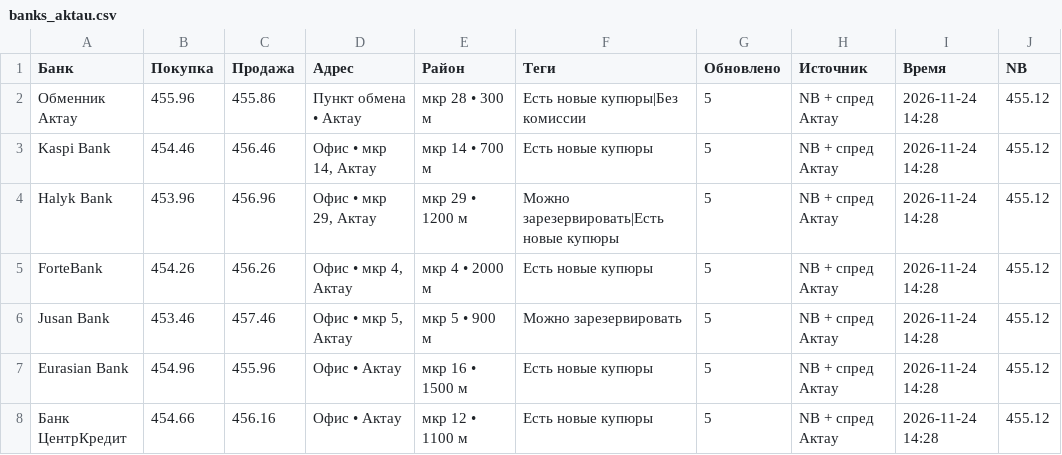
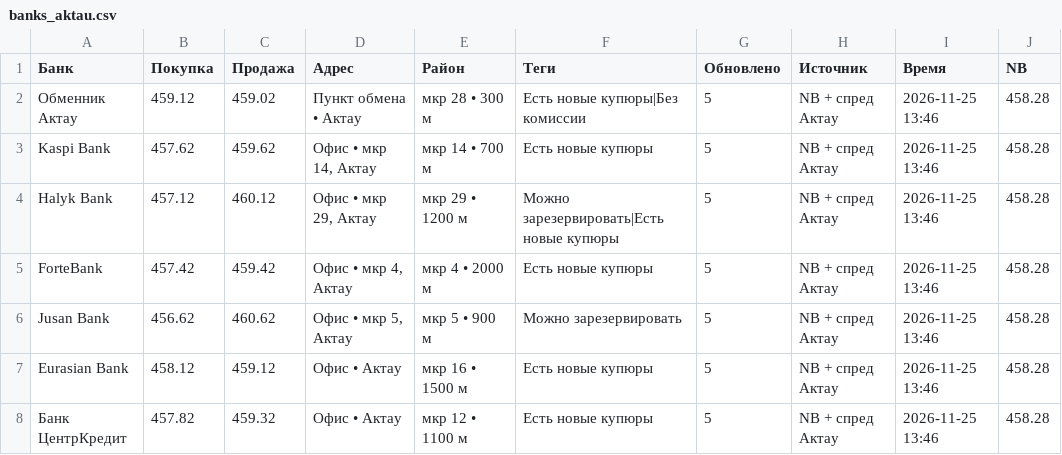
Before and after one commit to aminassov/valuta_app, a CSV file: banks_aktau.csv, drawn as a sheet.

Commit message:
update banks

```diff
--- a/banks_aktau.csv
+++ b/banks_aktau.csv
@@ -1,8 +1,8 @@
 Банк,Покупка,Продажа,Адрес,Район,Теги,Обновлено,Источник,Время,NB
-Обменник Актау,455.96,455.86,Пункт обмена • Актау,мкр 28 • 300 м,Есть новые купюры|Без комиссии,5,NB + спред Актау,2026-11-24 14:28,455.12
-Kaspi Bank,454.46,456.46,"Офис • мкр 14, Актау",мкр 14 • 700 м,Есть новые купюры,5,NB + спред Актау,2026-11-24 14:28,455.12
-Halyk Bank,453.96,456.96,"Офис • мкр 29, Актау",мкр 29 • 1200 м,Можно зарезервировать|Есть новые купюры,5,NB + спред Актау,2026-11-24 14:28,455.12
-ForteBank,454.26,456.26,"Офис • мкр 4, Актау",мкр 4 • 2000 м,Есть новые купюры,5,NB + спред Актау,2026-11-24 14:28,455.12
-Jusan Bank,453.46,457.46,"Офис • мкр 5, Актау",мкр 5 • 900 м,Можно зарезервировать,5,NB + спред Актау,2026-11-24 14:28,455.12
-Eurasian Bank,454.96,455.96,Офис • Актау,мкр 16 • 1500 м,Есть новые купюры,5,NB + спред Актау,2026-11-24 14:28,455.12
-Банк ЦентрКредит,454.66,456.16,Офис • Актау,мкр 12 • 1100 м,Есть новые купюры,5,NB + спред Актау,2026-11-24 14:28,455.12
+Обменник Актау,459.12,459.02,Пункт обмена • Актау,мкр 28 • 300 м,Есть новые купюры|Без комиссии,5,NB + спред Актау,2026-11-25 13:46,458.28
+Kaspi Bank,457.62,459.62,"Офис • мкр 14, Актау",мкр 14 • 700 м,Есть новые купюры,5,NB + спред Актау,2026-11-25 13:46,458.28
+Halyk Bank,457.12,460.12,"Офис • мкр 29, Актау",мкр 29 • 1200 м,Можно зарезервировать|Есть новые купюры,5,NB + спред Актау,2026-11-25 13:46,458.28
+ForteBank,457.42,459.42,"Офис • мкр 4, Актау",мкр 4 • 2000 м,Есть новые купюры,5,NB + спред Актау,2026-11-25 13:46,458.28
+Jusan Bank,456.62,460.62,"Офис • мкр 5, Актау",мкр 5 • 900 м,Можно зарезервировать,5,NB + спред Актау,2026-11-25 13:46,458.28
+Eurasian Bank,458.12,459.12,Офис • Актау,мкр 16 • 1500 м,Есть новые купюры,5,NB + спред Актау,2026-11-25 13:46,458.28
+Банк ЦентрКредит,457.82,459.32,Офис • Актау,мкр 12 • 1100 м,Есть новые купюры,5,NB + спред Актау,2026-11-25 13:46,458.28
```
